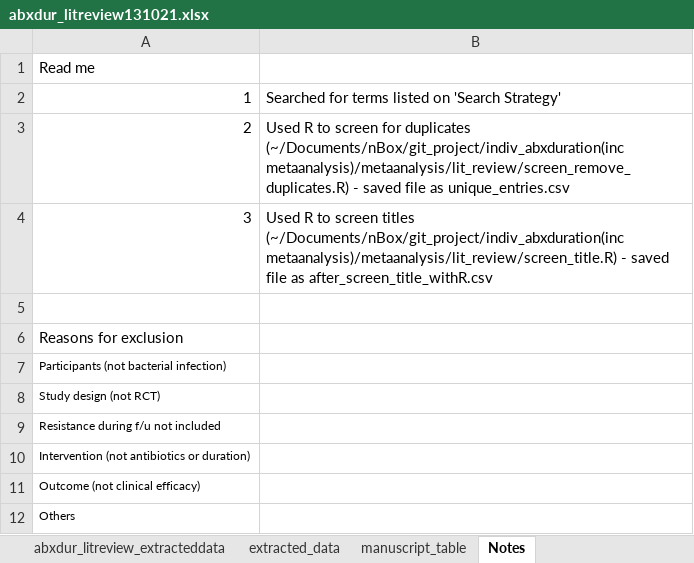
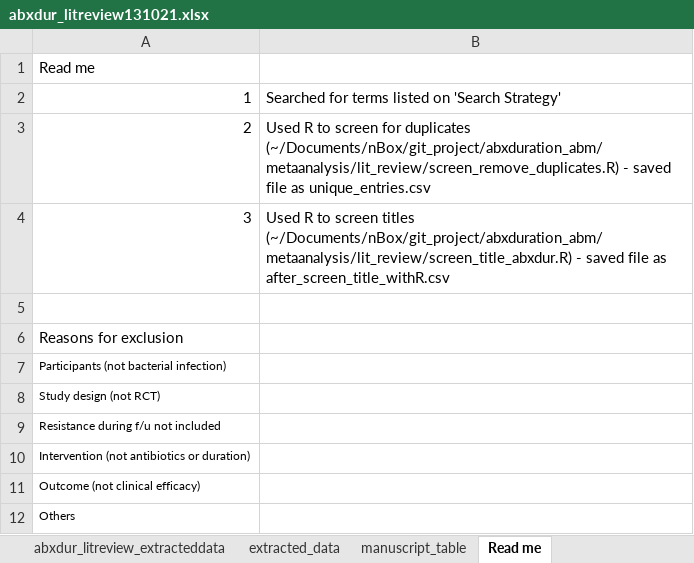
Before and after one commit to moyinNUHS/abxduration_abm, an Excel workbook: metaanalysis/lit_review/abxdur_litreview131021.xlsx, sheet Read me, drawn as a sheet; values as stored, in another font and other column widths than the file's, no borders; the diff names each change by its address in the sheet, - before the commit and + after, or states it on an @@ line.

```diff
--- a/metaanalysis/lit_review/abxdur_litreview131021.xlsx (sheet Read me)
+++ b/metaanalysis/lit_review/abxdur_litreview131021.xlsx (sheet Read me)
-sheet tab: Notes
+sheet tab: Read me
-B3: …for duplicates (~/Documents/nBox/git_project/indiv_abxduration(inc metaanalysis)/metaanalysis/lit_review/screen_remove_duplicates.R) - saved…
+B3: …for duplicates (~/Documents/nBox/git_project/abxduration_abm/metaanalysis/lit_review/screen_remove_duplicates.R) - saved…
-B4: …screen titles (~/Documents/nBox/git_project/indiv_abxduration(inc metaanalysis)/metaanalysis/lit_review/screen_title.R) - saved…
+B4: …screen titles (~/Documents/nBox/git_project/abxduration_abm/metaanalysis/lit_review/screen_title_abxdur.R) - saved…
```
Also changed, not shown: sheet screen_text, sheet search_strategy, sheet screen_summary, 50 other files.
